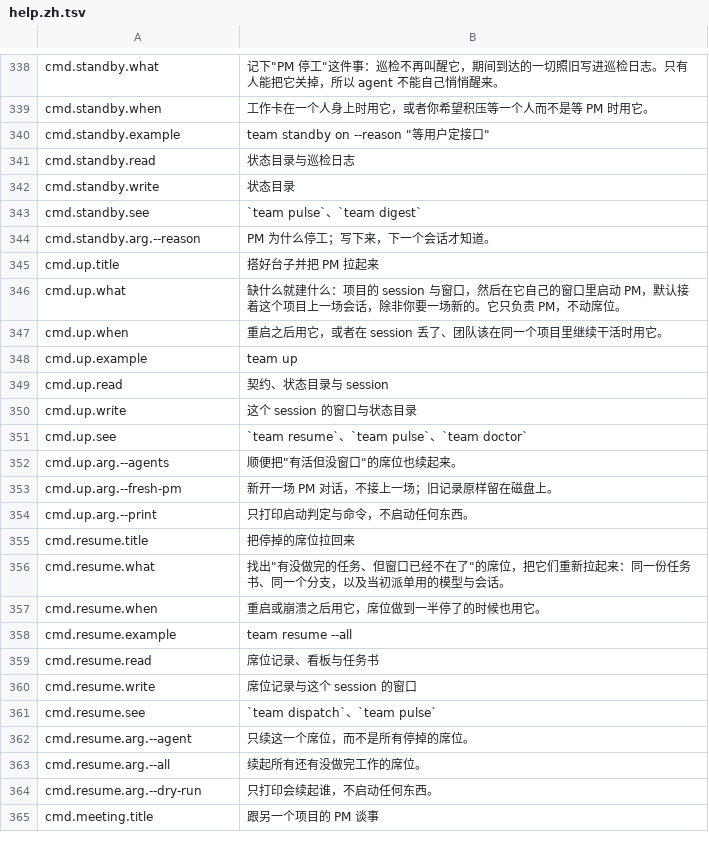
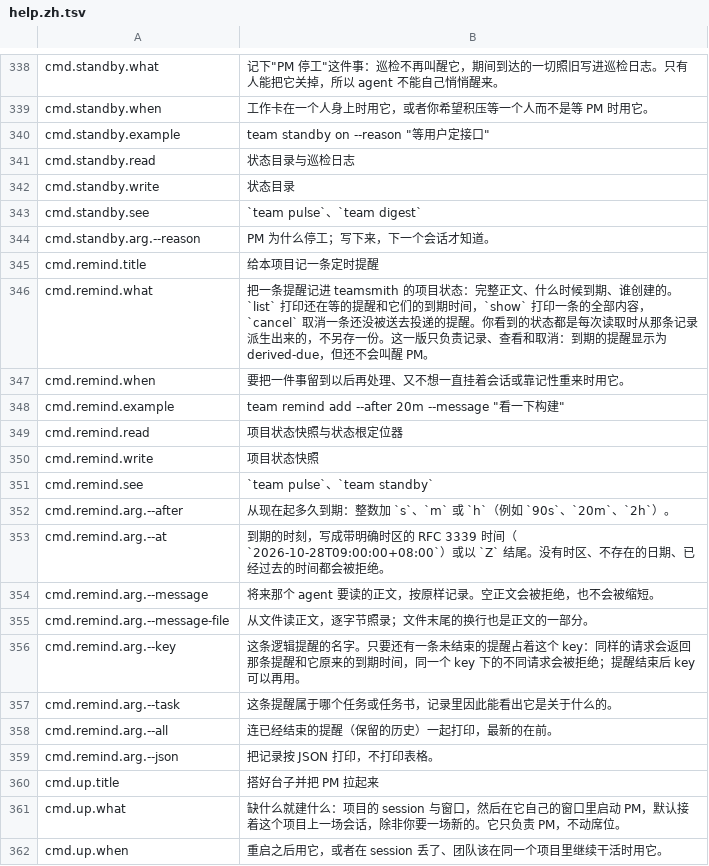
Before and after one commit to Track07-cda/teamsmith, a TSV file: skills/teamsmith/scripts/strings/help.zh.tsv, drawn as a sheet; only a part is shown, gaps mark what is left out; the shorter side is filled out with more unchanged rows; the diff names each change by its address in the sheet, - before the commit and + after, or states it on an @@ line.

```diff
--- a/skills/teamsmith/scripts/strings/help.zh.tsv
+++ b/skills/teamsmith/scripts/strings/help.zh.tsv
+row 345: cmd.remind.title | 给本项目记一条定时提醒
+row 346: cmd.remind.what | 把一条提醒记进 teamsmith 的项目状态：完整正文、什么时候到期、谁创建的。`list` 打印还在等的提醒和它们的到期时间，`show` 打印一条的全部内容，`cancel` 取消一条还没被送去投递的提醒。你看到的状态都是每次读取时从那条记录派生出来的，不另存一份。这一版只负责记录、查看和取消：到期的提醒显示为 derived-due，但还不会叫醒 PM。
+row 347: cmd.remind.when | 要把一件事留到以后再处理、又不想一直挂着会话或靠记性重来时用它。
+row 348: cmd.remind.example | team remind add --after 20m --message "看一下构建"
+row 349: cmd.remind.read | 项目状态快照与状态根定位器
+row 350: cmd.remind.write | 项目状态快照
+row 351: cmd.remind.see | `team pulse`、`team standby`
+row 352: cmd.remind.arg.--after | 从现在起多久到期：整数加 `s`、`m` 或 `h`（例如 `90s`、`20m`、`2h`）。
+row 353: cmd.remind.arg.--at | 到期的时刻，写成带明确时区的 RFC 3339 时间（`2026-10-28T09:00:00+08:00`）或以 `Z` 结尾。没有时区、不存在的日期、已经过去的时间都会被拒绝。
+row 354: cmd.remind.arg.--message | 将来那个 agent 要读的正文，按原样记录。空正文会被拒绝，也不会被缩短。
+row 355: cmd.remind.arg.--message-file | 从文件读正文，逐字节照录；文件末尾的换行也是正文的一部分。
+row 356: cmd.remind.arg.--key | 这条逻辑提醒的名字。只要还有一条未结束的提醒占着这个 key：同样的请求会返回那条提醒和它原来的到期时间，同一个 key 下的不同请求会被拒绝；提醒结束后 key 可以再用。
+row 357: cmd.remind.arg.--task | 这条提醒属于哪个任务或任务书，记录里因此能看出它是关于什么的。
+row 358: cmd.remind.arg.--all | 连已经结束的提醒（保留的历史）一起打印，最新的在前。
+row 359: cmd.remind.arg.--json | 把记录按 JSON 打印，不打印表格。
```
Also changed, not shown: skills/teamsmith/scripts/strings/commands.tsv, skills/teamsmith/scripts/strings/help.en.tsv, 12 other files.
